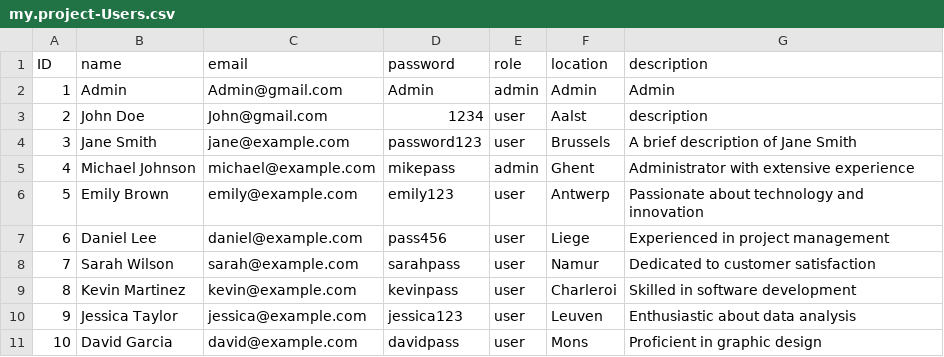
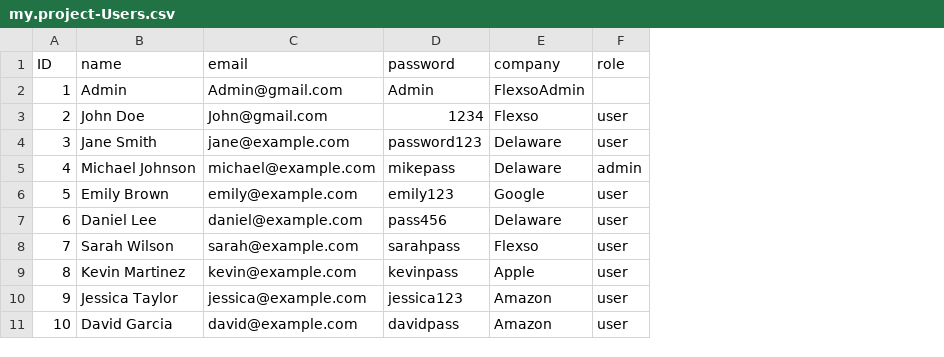
Before and after one commit to flexso-hogent/P2BS_2324_Aalst, a CSV file: db/csv/my.project-Users.csv, drawn as a sheet; removed rows and columns are numbered as before the commit, all else as after; the diff names each change by its address in the sheet, - before the commit and + after, or states it on an @@ line.

```diff
--- a/db/csv/my.project-Users.csv
+++ b/db/csv/my.project-Users.csv
+column E (company), rows 2-11: FlexsoAdmin | Flexso | Delaware | Delaware | Google | Delaware | Flexso | Apple | Amazon | Amazon
-column F (location), rows 2-11: Admin | Aalst | Brussels | Ghent | Antwerp | Liege | Namur | Charleroi | Leuven | Mons
-column G (description), rows 2-11: Admin | description | A brief description of Jane Smith | Administrator with extensive experience | Passionate about technology and innovation | Experienced in project management | Dedicated to customer satisfaction | Skilled in software development | Enthusiastic about data analysis | Proficient in graphic design
-F2 (role): admin
+F2 (role): (empty)
```
Also changed, not shown: db/csv/my.project-Events.csv, db/csv/my.project-Sessions.csv, 3 other files.
